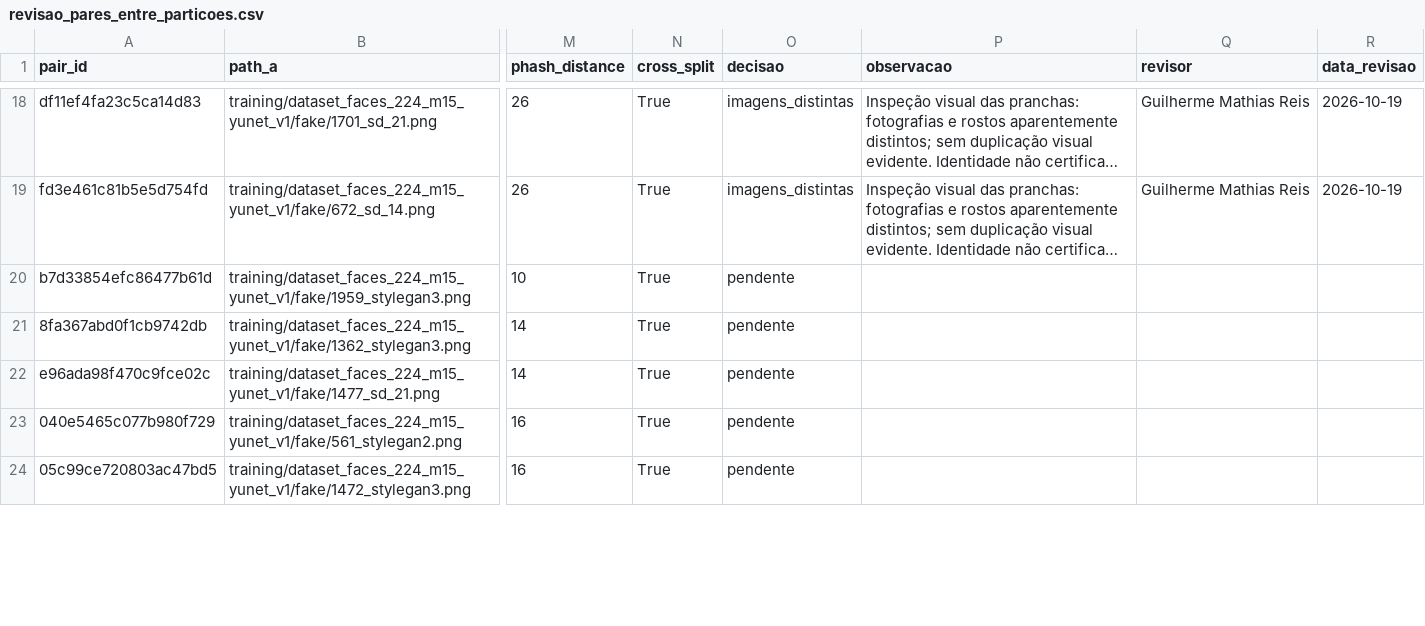
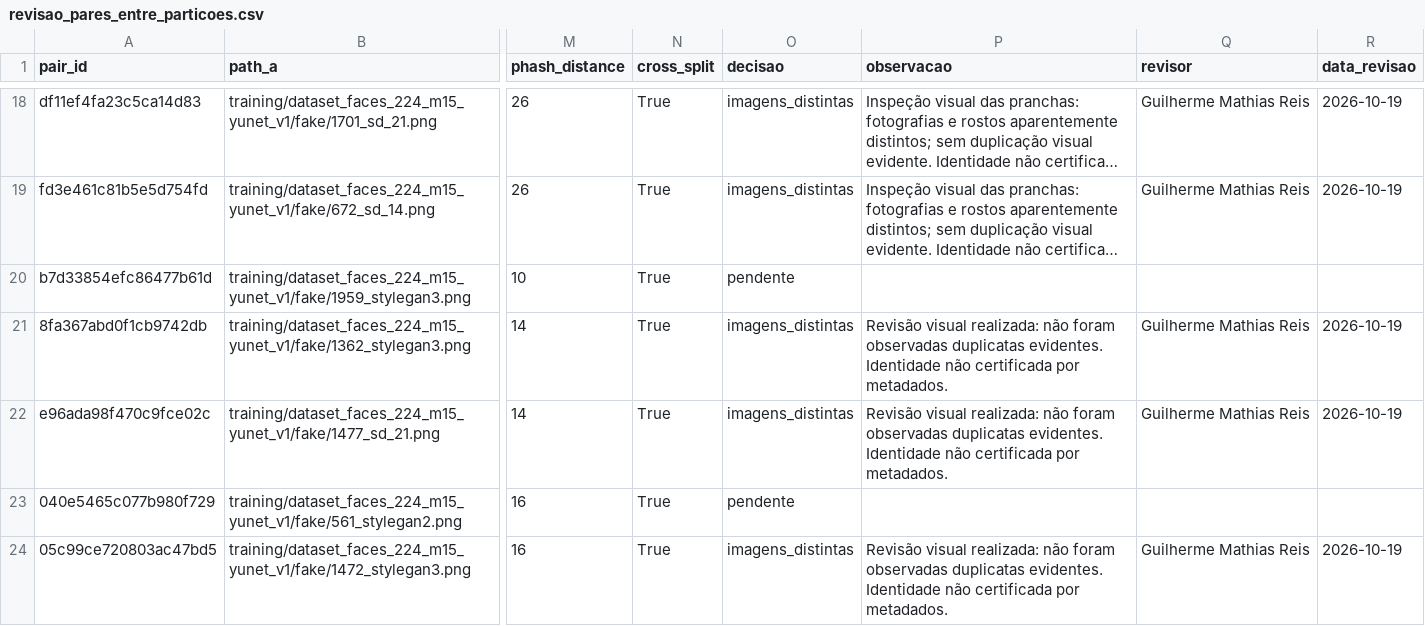
Before and after one commit to gui1hermereis/synthetic-face-detection, a CSV file: training/analysis/auditoria_duplicatas/revisao_pares_entre_particoes.csv, drawn as a sheet; only a part is shown, gaps mark what is left out; long unchanged cells end in …; the diff covers the shown part only; the diff names each change by its address in the sheet, - before the commit and + after, or states it on an @@ line.

Commit message:
feat: adiciona decisao humana na auditoria

```diff
--- a/training/analysis/auditoria_duplicatas/revisao_pares_entre_particoes.csv
+++ b/training/analysis/auditoria_duplicatas/revisao_pares_entre_particoes.csv
-O21:O22 (decisao): pendente
+O21:O22 (decisao): imagens_distintas
-P21:P22 (observacao): (empty)
+P21:P22 (observacao): Revisão visual realizada: não foram observadas duplicatas evidentes. Identidade não certificada por metadados.
-Q21:Q22 (revisor): (empty)
+Q21:Q22 (revisor): Guilherme Mathias Reis
-R21:R22 (data_revisao): (empty)
+R21:R22 (data_revisao): 2026-10-19
-O24 (decisao): pendente
+O24 (decisao): imagens_distintas
-P24 (observacao): (empty)
+P24 (observacao): Revisão visual realizada: não foram observadas duplicatas evidentes. Identidade não certificada por metadados.
-Q24 (revisor): (empty)
+Q24 (revisor): Guilherme Mathias Reis
-R24 (data_revisao): (empty)
+R24 (data_revisao): 2026-10-19
```
Also changed, not shown: 36 edited cells elsewhere in this file, training/analysis/auditoria_duplicatas/triagem_complementar_12.csv, 2 other files.
